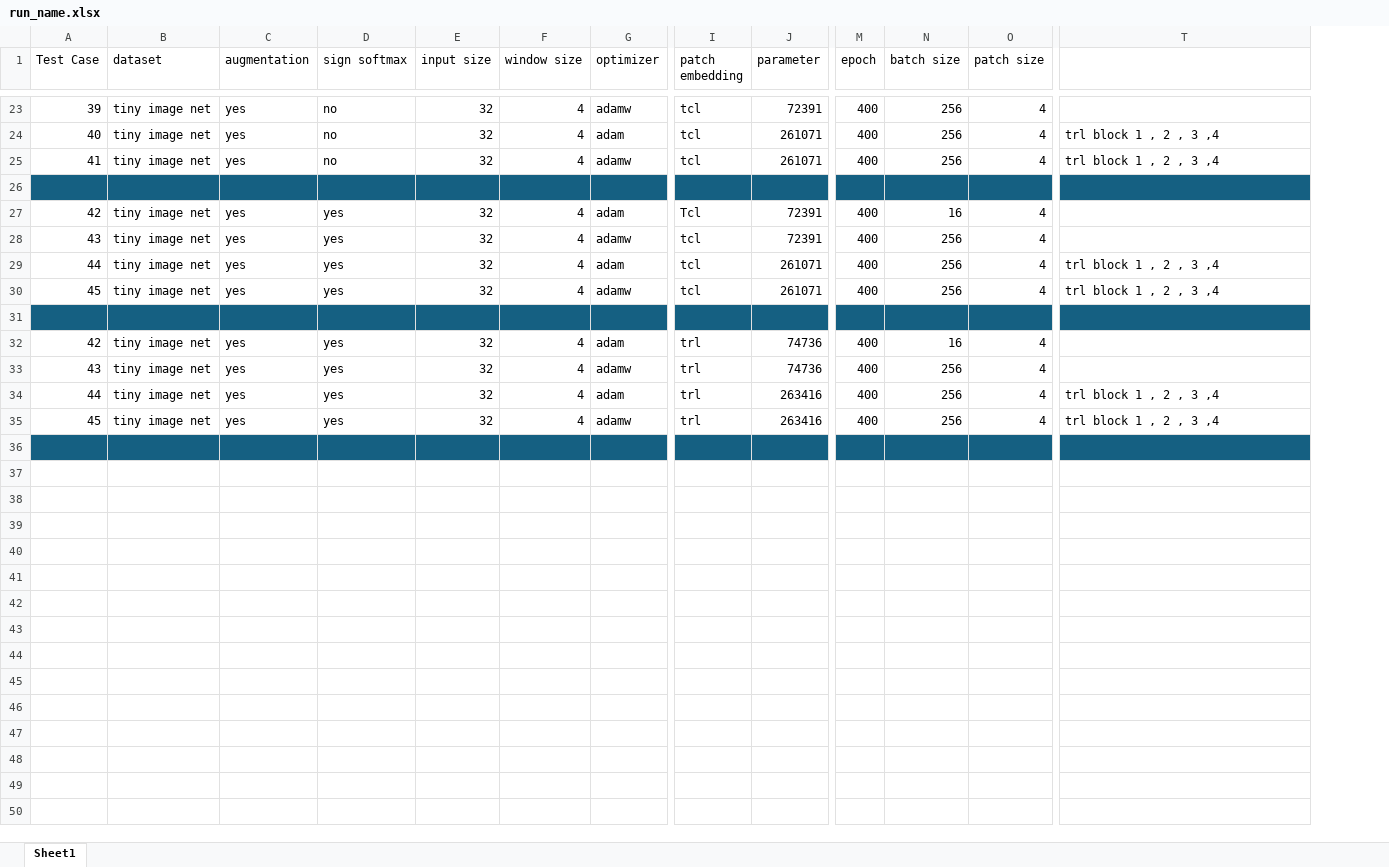
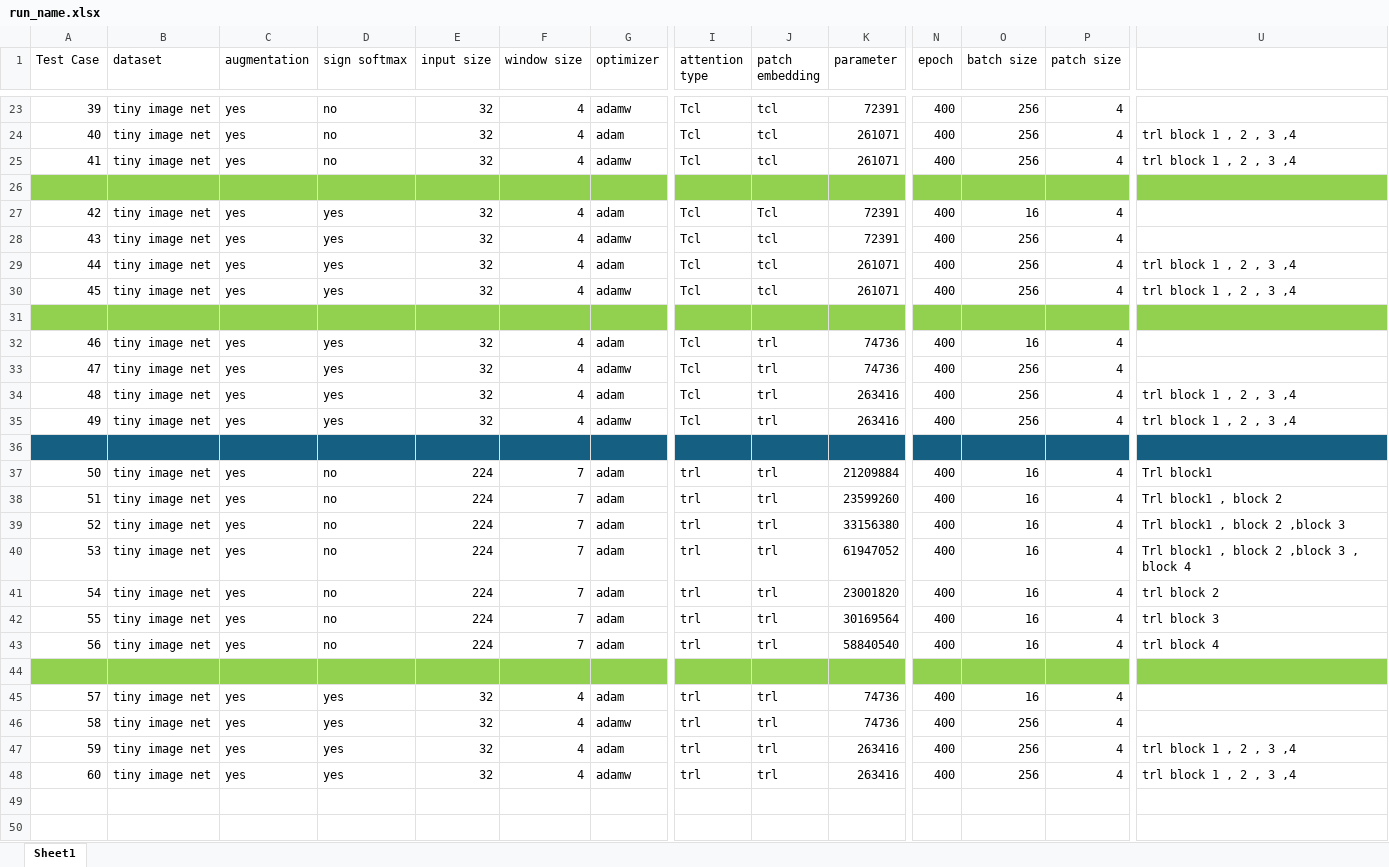
Before and after one commit to MohammadBadzohreh/tensorized_swin_transformer, an Excel workbook: run_name.xlsx, sheet Sheet1, drawn as a sheet; only a part is shown, gaps mark what is left out; values as stored, in another font and other column widths than the file's, no borders; removed rows and columns are numbered as before the commit, all else as after; rows hold the shown columns only; the diff covers the shown part only; the diff names each change by its address in the sheet, - before the commit and + after, or states it on an @@ line.

Commit message:
add trl attention

```diff
--- a/run_name.xlsx (sheet Sheet1)
+++ b/run_name.xlsx (sheet Sheet1)
+column I (attention type), rows 23-35: Tcl | Tcl | Tcl |  | Tcl | Tcl | Tcl | Tcl |  | Tcl | Tcl | Tcl | Tcl; rows 45-48: all trl
-A26:G26 fill: #156082
+A26:G26 fill: #92D050
-J26:U26 fill: #156082
+J26:U26 fill: #92D050
-A31:G31 fill: #156082
+A31:G31 fill: #92D050
-J31:U31 fill: #156082
+J31:U31 fill: #92D050
-A32 (Test Case): 42
+A32 (Test Case): 46
-A33 (Test Case): 43
+A33 (Test Case): 47
-A34 (Test Case): 44
+A34 (Test Case): 48
-A35 (Test Case): 45
+A35 (Test Case): 49
+row 37: 50 | tiny image net | yes | no | 224 | 7 | adam | trl | trl | 21209884 | 400 | 16 | 4 | Trl block1
+row 38: 51 | tiny image net | yes | no | 224 | 7 | adam | trl | trl | 23599260 | 400 | 16 | 4 | Trl block1 , block 2
+row 39: 52 | tiny image net | yes | no | 224 | 7 | adam | trl | trl | 33156380 | 400 | 16 | 4 | Trl block1 , block 2 ,block 3
+row 40: 53 | tiny image net | yes | no | 224 | 7 | adam | trl | trl | 61947052 | 400 | 16 | 4 | Trl block1 , block 2 ,block 3 , block 4
+row 41: 54 | tiny image net | yes | no | 224 | 7 | adam | trl | trl | 23001820 | 400 | 16 | 4 | trl block 2
+row 42: 55 | tiny image net | yes | no | 224 | 7 | adam | trl | trl | 30169564 | 400 | 16 | 4 | trl block 3
+row 43: 56 | tiny image net | yes | no | 224 | 7 | adam | trl | trl | 58840540 | 400 | 16 | 4 | trl block 4
-A44:G44 fill: none
+A44:G44 fill: #92D050
-J44:U44 fill: none
+J44:U44 fill: #92D050
-row 45: (empty)
+row 45: 57 | tiny image net | yes | yes | 32 | 4 | adam | trl | trl | 74736 | 400 | 16 | 4
-row 46: (empty)
+row 46: 58 | tiny image net | yes | yes | 32 | 4 | adamw | trl | trl | 74736 | 400 | 256 | 4
-row 47: (empty)
+row 47: 59 | tiny image net | yes | yes | 32 | 4 | adam | trl | trl | 263416 | 400 | 256 | 4 | trl block 1 , 2 , 3 ,4
-row 48: (empty)
+row 48: 60 | tiny image net | yes | yes | 32 | 4 | adamw | trl | trl | 263416 | 400 | 256 | 4 | trl block 1 , 2 , 3 ,4
-row 42: (empty)
-row 43: (empty)
-row 44: (empty)
-row 45: (empty)
-row 46: (empty)
-row 47: (empty)
-row 48: (empty)
```
Also changed, not shown: cell formats elsewhere in this sheet, 23 other files.
